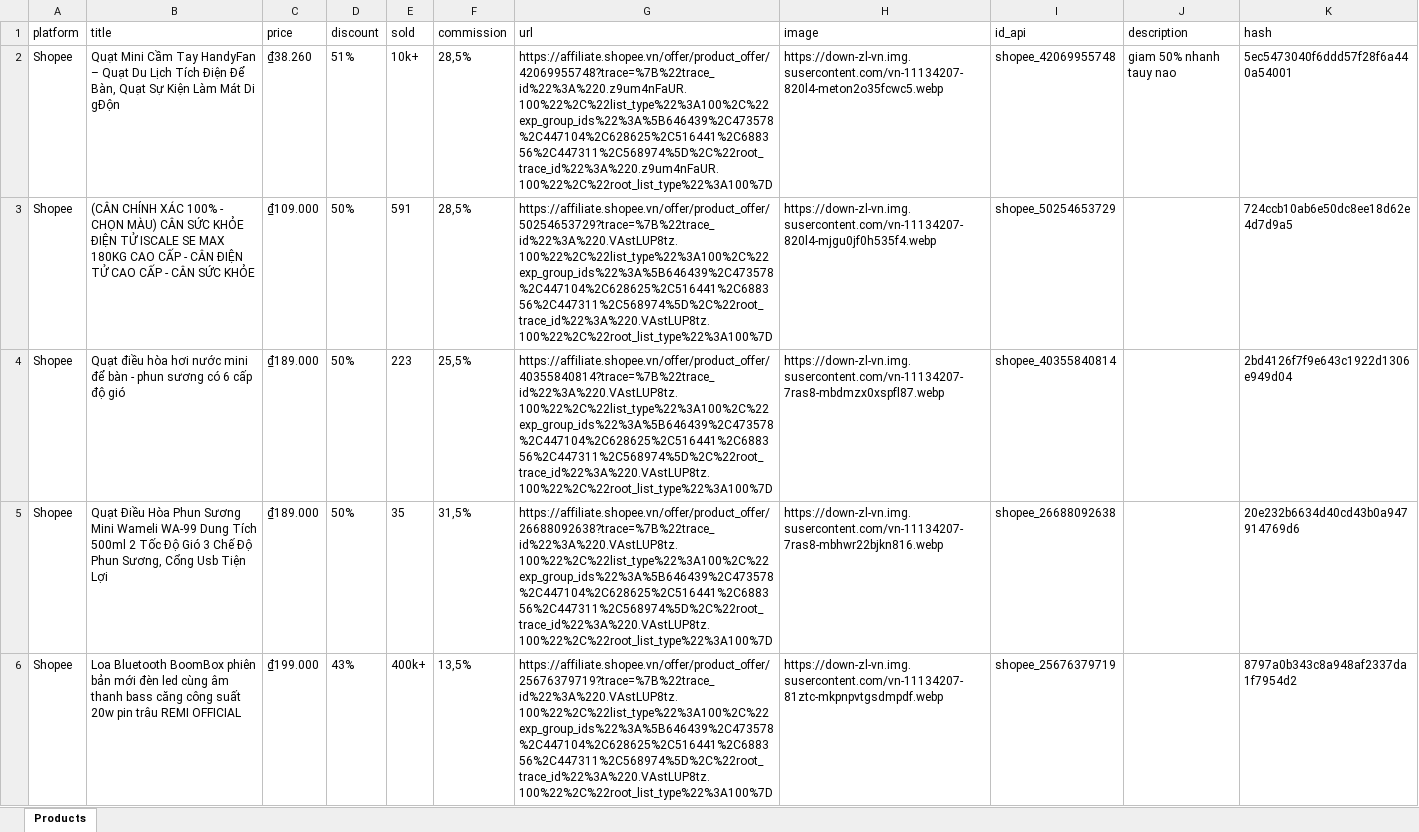
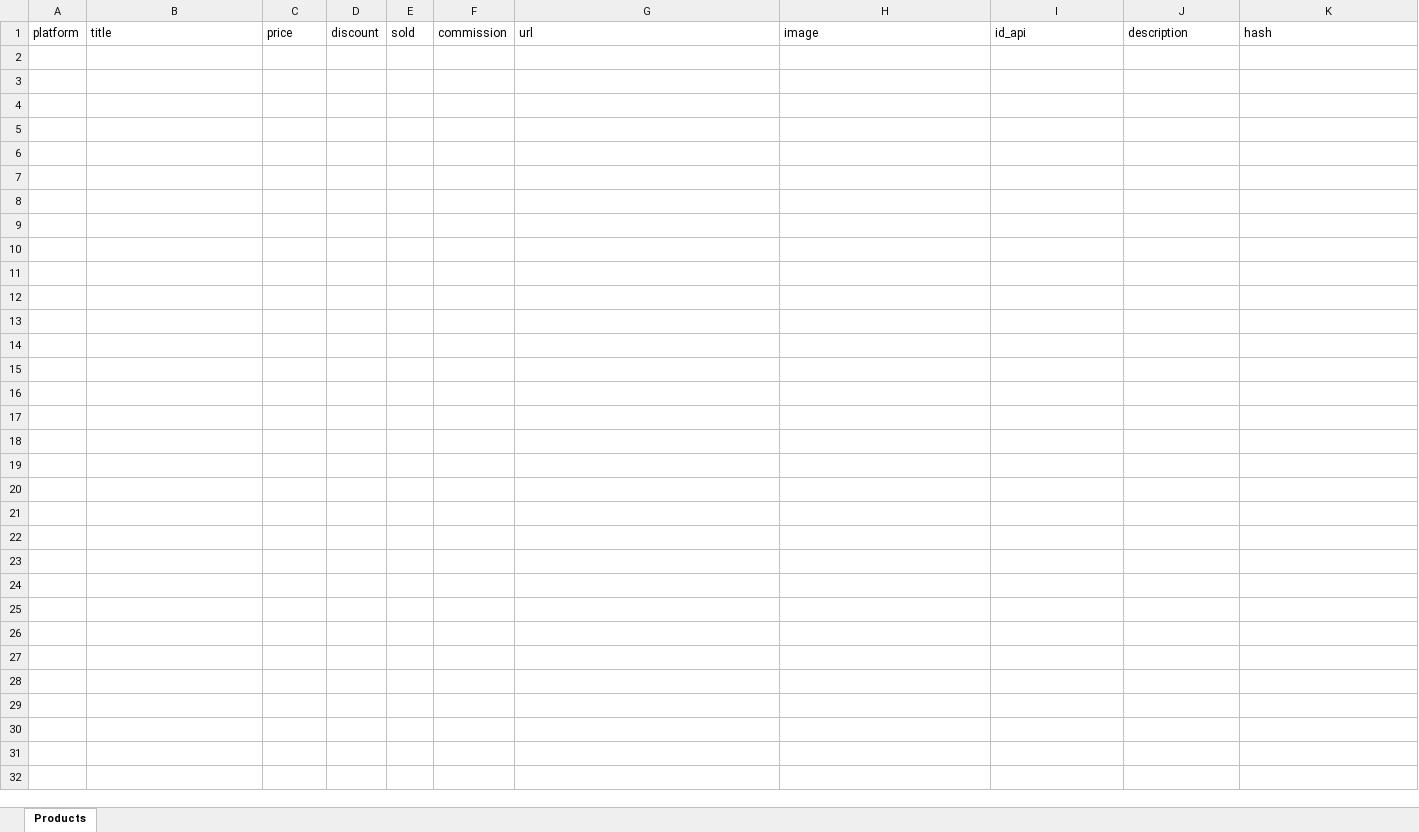
Before and after one commit to MEDIA2027/sale_shopee, an Excel workbook: products.xlsx, sheet Products, drawn as a sheet; only a part is shown; values as stored, in another font and other column widths than the file's, no borders; the diff covers the shown part only; the diff names each change by its address in the sheet, - before the commit and + after, or states it on an @@ line.

Commit message:
Update products.xlsx

```diff
--- a/products.xlsx (sheet Products)
+++ b/products.xlsx (sheet Products)
-row 2: Shopee | Quạt Mini Cầm Tay HandyFan – Quạt Du Lịch Tích Điện Để Bàn, Quạt Sự Kiện Làm Mát Di gĐộn | ₫38.260 | 51% | 10k+ | 28,5% | https://affiliate.shopee.vn/offer/product_offer/42069955748?trace=%7B%22trace_id%22%3A%220.z9um4nFaUR.100%22%2C%22list_type%22%3A100%2C%22exp_group_ids%22%3A%5B646439%2C473578%2C447104%2C628625%2C516441%2C688356%2C447311%2C568974%5D%2C%22root_trace_id%22%3A%220.z9um4nFaUR.100%22%2C%22root_list_type%22%3A100%7D | https://down-zl-vn.img.susercontent.com/vn-11134207-820l4-meton2o35fcwc5.webp | shopee_42069955748 | giam 50% nhanh tauy nao | 5ec5473040f6ddd57f28f6a440a54001
-row 3: Shopee | (CÂN CHÍNH XÁC 100% - CHỌN MÀU) CÂN SỨC KHỎE ĐIỆN TỬ ISCALE SE MAX 180KG CAO CẤP - CÂN ĐIỆN TỬ CAO CẤP - CÂN SỨC KHỎE | ₫109.000 | 50% | 591 | 28,5% | https://affiliate.shopee.vn/offer/product_offer/50254653729?trace=%7B%22trace_id%22%3A%220.VAstLUP8tz.100%22%2C%22list_type%22%3A100%2C%22exp_group_ids%22%3A%5B646439%2C473578%2C447104%2C628625%2C516441%2C688356%2C447311%2C568974%5D%2C%22root_trace_id%22%3A%220.VAstLUP8tz.100%22%2C%22root_list_type%22%3A100%7D | https://down-zl-vn.img.susercontent.com/vn-11134207-820l4-mjgu0jf0h535f4.webp | shopee_50254653729 |  | 724ccb10ab6e50dc8ee18d62e4d7d9a5
-row 4: Shopee | Quạt điều hòa hơi nước mini để bàn - phun sương có 6 cấp độ gió | ₫189.000 | 50% | 223 | 25,5% | https://affiliate.shopee.vn/offer/product_offer/40355840814?trace=%7B%22trace_id%22%3A%220.VAstLUP8tz.100%22%2C%22list_type%22%3A100%2C%22exp_group_ids%22%3A%5B646439%2C473578%2C447104%2C628625%2C516441%2C688356%2C447311%2C568974%5D%2C%22root_trace_id%22%3A%220.VAstLUP8tz.100%22%2C%22root_list_type%22%3A100%7D | https://down-zl-vn.img.susercontent.com/vn-11134207-7ras8-mbdmzx0xspfl87.webp | shopee_40355840814 |  | 2bd4126f7f9e643c1922d1306e949d04
-row 5: Shopee | Quạt Điều Hòa Phun Sương Mini Wameli WA-99 Dung Tích 500ml 2 Tốc Độ Gió 3 Chế Độ Phun Sương, Cổng Usb Tiện Lợi | ₫189.000 | 50% | 35 | 31,5% | https://affiliate.shopee.vn/offer/product_offer/26688092638?trace=%7B%22trace_id%22%3A%220.VAstLUP8tz.100%22%2C%22list_type%22%3A100%2C%22exp_group_ids%22%3A%5B646439%2C473578%2C447104%2C628625%2C516441%2C688356%2C447311%2C568974%5D%2C%22root_trace_id%22%3A%220.VAstLUP8tz.100%22%2C%22root_list_type%22%3A100%7D | https://down-zl-vn.img.susercontent.com/vn-11134207-7ras8-mbhwr22bjkn816.webp | shopee_26688092638 |  | 20e232b6634d40cd43b0a947914769d6
-row 6: Shopee | Loa Bluetooth BoomBox phiên bản mới đèn led cùng âm thanh bass căng công suất 20w pin trâu REMI OFFICIAL | ₫199.000 | 43% | 400k+ | 13,5% | https://affiliate.shopee.vn/offer/product_offer/25676379719?trace=%7B%22trace_id%22%3A%220.VAstLUP8tz.100%22%2C%22list_type%22%3A100%2C%22exp_group_ids%22%3A%5B646439%2C473578%2C447104%2C628625%2C516441%2C688356%2C447311%2C568974%5D%2C%22root_trace_id%22%3A%220.VAstLUP8tz.100%22%2C%22root_list_type%22%3A100%7D | https://down-zl-vn.img.susercontent.com/vn-11134207-81ztc-mkpnpvtgsdmpdf.webp | shopee_25676379719 |  | 8797a0b343c8a948af2337da1f7954d2
```
Also changed, not shown: 35 removed rows elsewhere in this sheet.
